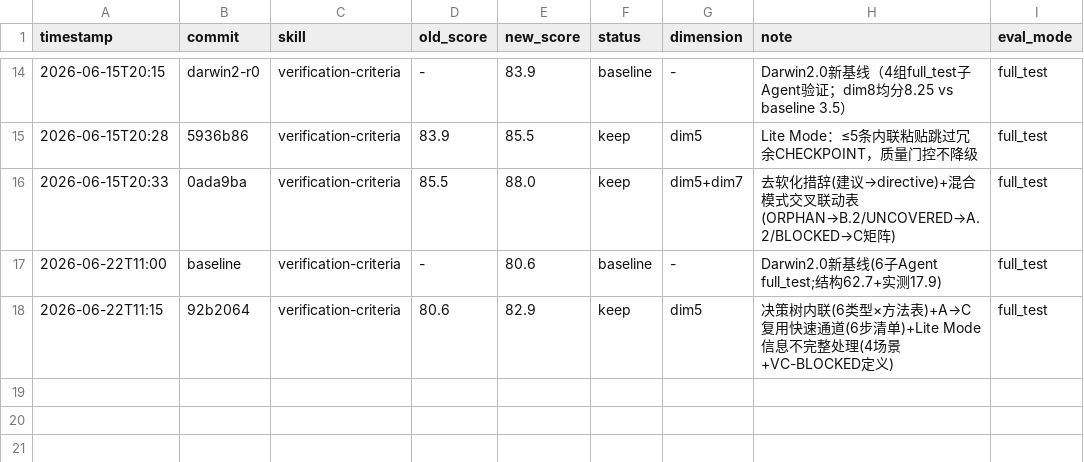
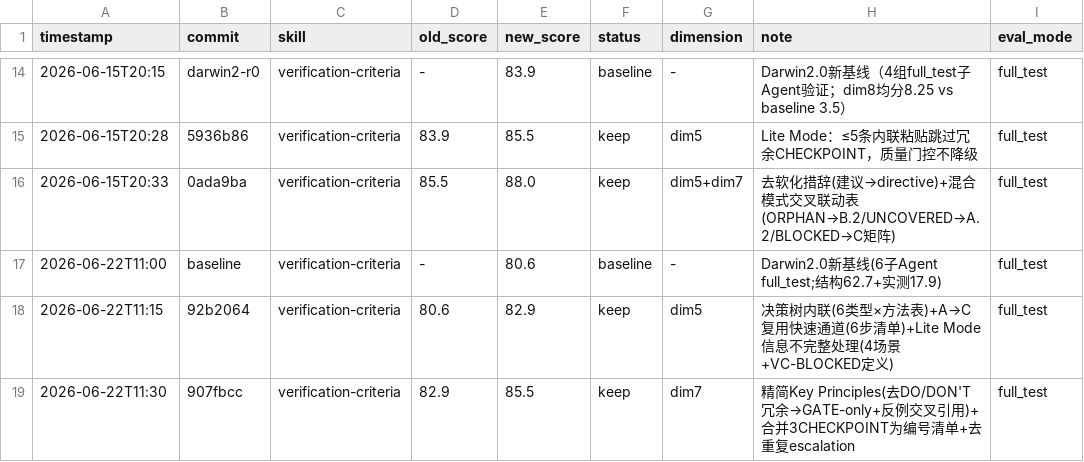
Before and after one commit to UnknowCao/autoskill-hub, a TSV file: .github/skills/verification-criteria/results.tsv, drawn as a sheet; only a part is shown, gaps mark what is left out; the diff names each change by its address in the sheet, - before the commit and + after, or states it on an @@ line.

Commit message:
results.tsv: record R2 dim7 improvement 82.9→85.5

```diff
--- a/.github/skills/verification-criteria/results.tsv
+++ b/.github/skills/verification-criteria/results.tsv
+row 19: 2026-06-22T11:30 | 907fbcc | verification-criteria | 82.9 | 85.5 | keep | dim7 | 精简Key Principles(去DO/DON'T冗余→GATE-only+反例交叉引用)+合并3CHECKPOINT为编号清单+去重复escalation | full_test
```
